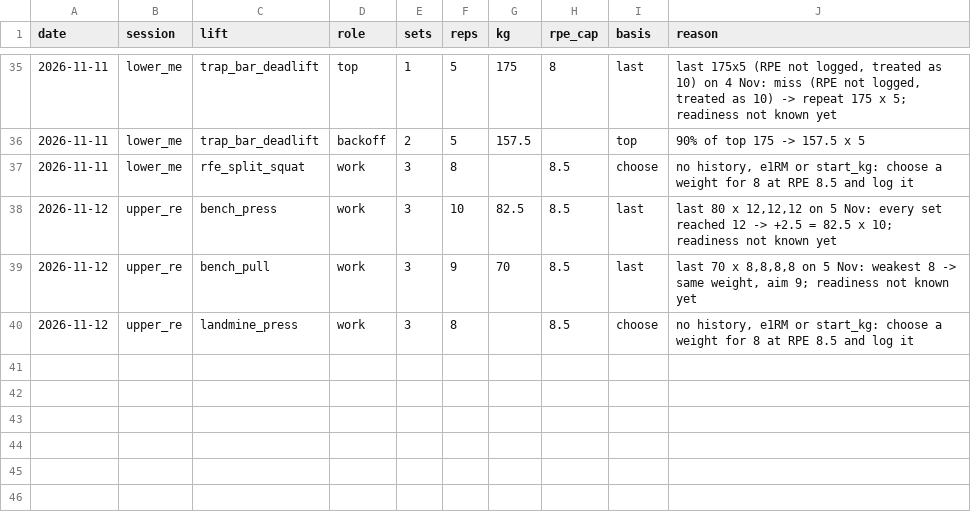
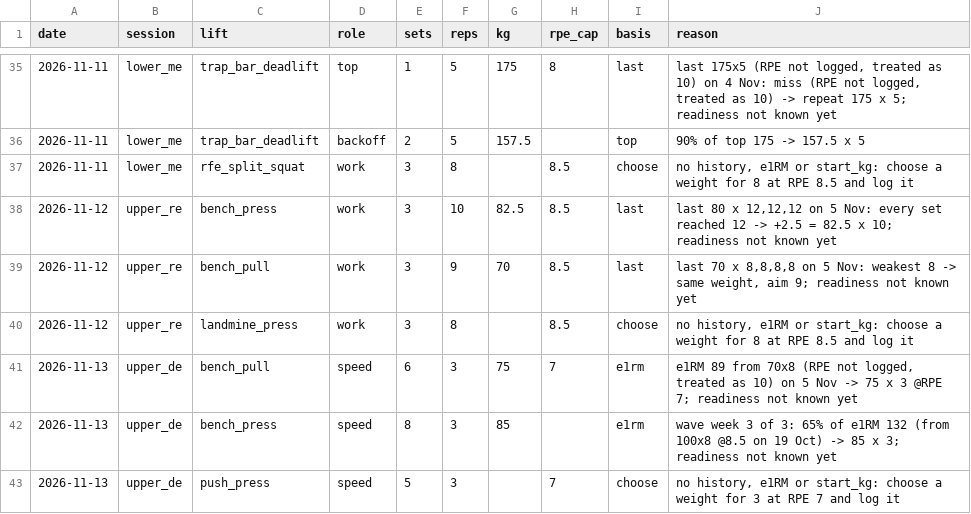
Before and after one commit to oisinm25/grinder-data, a CSV file: prescriptions.csv, drawn as a sheet; only a part is shown, gaps mark what is left out.

```diff
--- a/prescriptions.csv
+++ b/prescriptions.csv
@@ -40 +40,4 @@ date,session,lift,role,sets,reps,kg,rpe_cap,basis,reason
 2026-11-12,upper_re,landmine_press,work,3,8,,8.5,choose,"no history, e1RM or start_kg: choose a weight for 8 at RPE 8.5 and log it"
+2026-11-13,upper_de,bench_pull,speed,6,3,75,7,e1rm,"e1RM 89 from 70x8 (RPE not logged, treated as 10) on 5 Nov -> 75 x 3 @RPE 7; readiness not known yet"
+2026-11-13,upper_de,bench_press,speed,8,3,85,,e1rm,wave week 3 of 3: 65% of e1RM 132 (from 100x8 @8.5 on 19 Oct) -> 85 x 3; readiness not known yet
+2026-11-13,upper_de,push_press,speed,5,3,,7,choose,"no history, e1RM or start_kg: choose a weight for 3 at RPE 7 and log it"
```
Also changed, not shown: activities.csv, compliance.csv, 15 other files.
